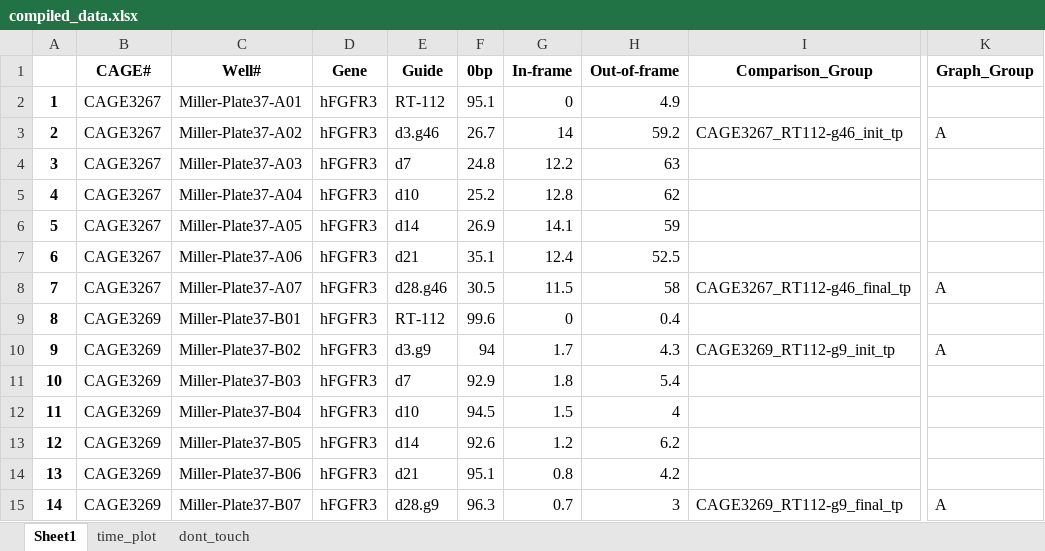
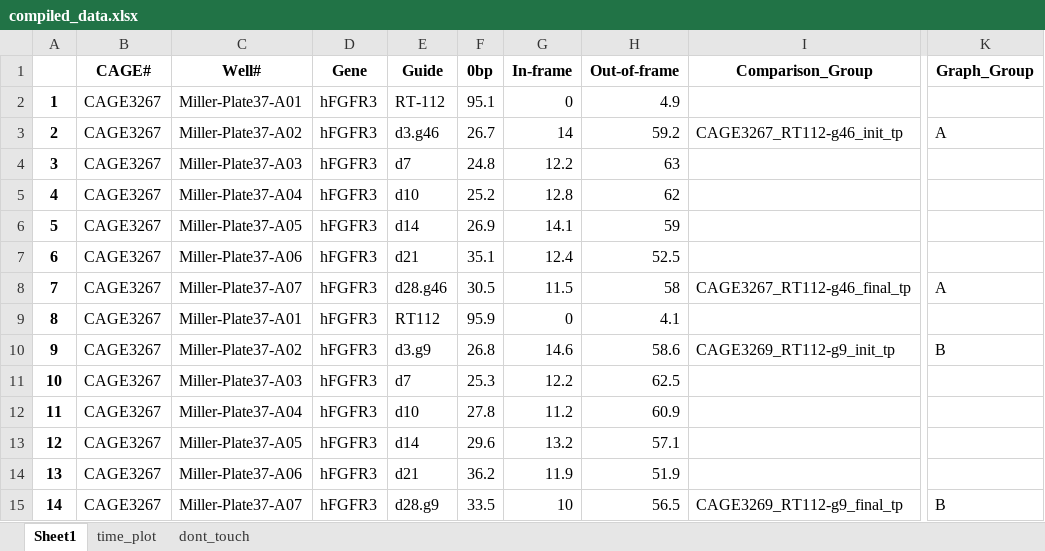
Before and after one commit to petehall6/CAGE_scripts, an Excel workbook: big_fit/compiled_data.xlsx, sheet Sheet1, drawn as a sheet; only a part is shown, gaps mark what is left out; values as stored, in another font and other column widths than the file's, no borders; the diff covers the shown part only; the diff names each change by its address in the sheet, - before the commit and + after, or states it on an @@ line.

```diff
--- a/big_fit/compiled_data.xlsx (sheet Sheet1)
+++ b/big_fit/compiled_data.xlsx (sheet Sheet1)
-B9:B15 (CAGE#): CAGE3269
+B9:B15 (CAGE#): CAGE3267
-C9 (Well#): Miller-Plate37-B01
+C9 (Well#): Miller-Plate37-A01
-E9 (Guide): RT-112
+E9 (Guide): RT112
-F9 (0bp): 99.6
+F9 (0bp): 95.9
-H9 (Out-of-frame): 0.4
+H9 (Out-of-frame): 4.1
-C10 (Well#): Miller-Plate37-B02
+C10 (Well#): Miller-Plate37-A02
-F10 (0bp): 94
+F10 (0bp): 26.8
-G10 (In-frame): 1.7
+G10 (In-frame): 14.6
-H10 (Out-of-frame): 4.3
+H10 (Out-of-frame): 58.6
-K10 (Graph_Group): A
+K10 (Graph_Group): B
-C11 (Well#): Miller-Plate37-B03
+C11 (Well#): Miller-Plate37-A03
-F11 (0bp): 92.9
+F11 (0bp): 25.3
-G11 (In-frame): 1.8
+G11 (In-frame): 12.2
-H11 (Out-of-frame): 5.4
+H11 (Out-of-frame): 62.5
-C12 (Well#): Miller-Plate37-B04
+C12 (Well#): Miller-Plate37-A04
-F12 (0bp): 94.5
+F12 (0bp): 27.8
-G12 (In-frame): 1.5
+G12 (In-frame): 11.2
-H12 (Out-of-frame): 4
+H12 (Out-of-frame): 60.9
-C13 (Well#): Miller-Plate37-B05
+C13 (Well#): Miller-Plate37-A05
-F13 (0bp): 92.6
+F13 (0bp): 29.6
-G13 (In-frame): 1.2
+G13 (In-frame): 13.2
-H13 (Out-of-frame): 6.2
+H13 (Out-of-frame): 57.1
-C14 (Well#): Miller-Plate37-B06
+C14 (Well#): Miller-Plate37-A06
-F14 (0bp): 95.1
+F14 (0bp): 36.2
-G14 (In-frame): 0.8
+G14 (In-frame): 11.9
-H14 (Out-of-frame): 4.2
+H14 (Out-of-frame): 51.9
-C15 (Well#): Miller-Plate37-B07
+C15 (Well#): Miller-Plate37-A07
-F15 (0bp): 96.3
+F15 (0bp): 33.5
-G15 (In-frame): 0.7
+G15 (In-frame): 10
-H15 (Out-of-frame): 3
+H15 (Out-of-frame): 56.5
-K15 (Graph_Group): A
+K15 (Graph_Group): B
```
Also changed, not shown: 147 edited cells elsewhere in this sheet, big_fit/fitness_scores.xlsx, 7 other files.
